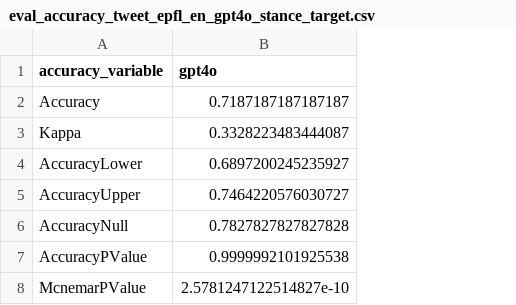
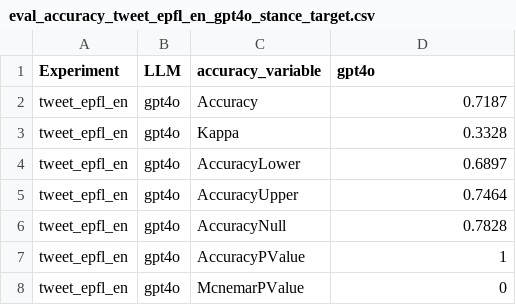
Before and after one commit to digitalepidemiologylab/llm_benchmarking, a CSV file: data/evaluation/eval_accuracy_tweet_epfl_en_gpt4o_stance_target.csv, drawn as a sheet; addresses are those after the commit; the diff names each change by its address in the sheet, - before the commit and + after, or states it on an @@ line.

```diff
--- a/data/evaluation/eval_accuracy_tweet_epfl_en_gpt4o_stance_target.csv
+++ b/data/evaluation/eval_accuracy_tweet_epfl_en_gpt4o_stance_target.csv
+column A (Experiment), rows 2-8: all tweet_epfl_en
+column B (LLM), rows 2-8: all gpt4o
-D2 (gpt4o): 0.7187187187187187
+D2 (gpt4o): 0.7187
-D3 (gpt4o): 0.3328223483444087
+D3 (gpt4o): 0.3328
-D4 (gpt4o): 0.6897200245235927
+D4 (gpt4o): 0.6897
-D5 (gpt4o): 0.7464220576030727
+D5 (gpt4o): 0.7464
-D6 (gpt4o): 0.7827827827827828
+D6 (gpt4o): 0.7828
-D7 (gpt4o): 0.9999992101925538
+D7 (gpt4o): 1
-D8 (gpt4o): 2.5781247122514827e-10
+D8 (gpt4o): 0
```
Also changed, not shown: data/evaluation/eval_stats_tweet_epfl_en_gpt4o_stance_target.csv, 27 other files.
